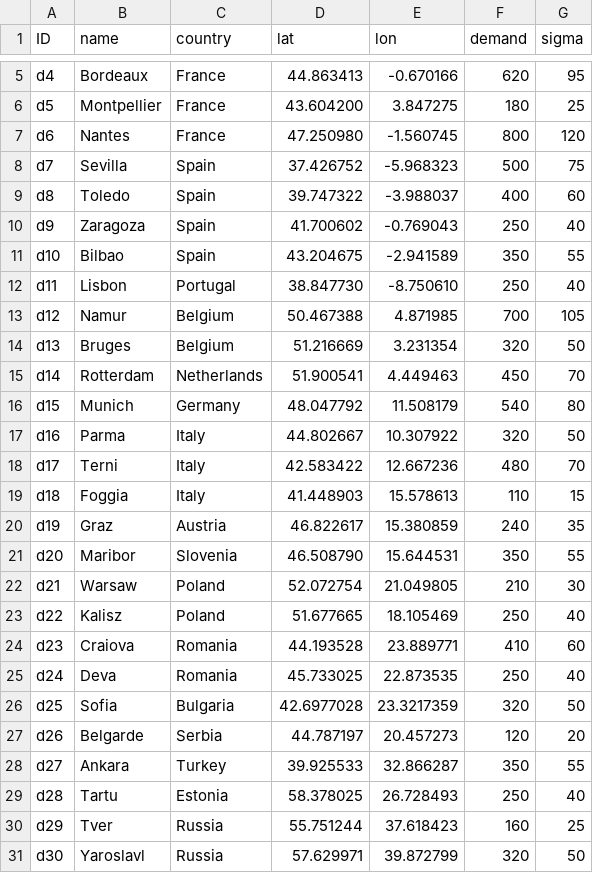
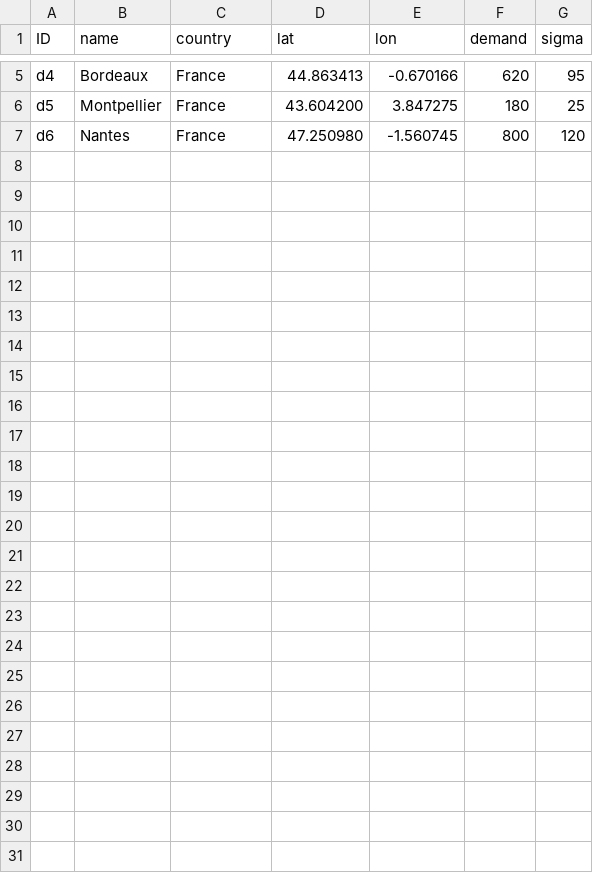
Before and after one commit to zachdray/MMTP, a CSV file: MMTModel_DCs.csv, drawn as a sheet; only a part is shown, gaps mark what is left out; the diff names each change by its address in the sheet, - before the commit and + after, or states it on an @@ line.

```diff
--- a/MMTModel_DCs.csv
+++ b/MMTModel_DCs.csv
-row 8: d7 | Sevilla | Spain | 37.426752 | -5.968323 | 500 | 75
-row 9: d8 | Toledo | Spain | 39.747322 | -3.988037 | 400 | 60
-row 10: d9 | Zaragoza | Spain | 41.700602 | -0.769043 | 250 | 40
-row 11: d10 | Bilbao | Spain | 43.204675 | -2.941589 | 350 | 55
-row 12: d11 | Lisbon | Portugal | 38.847730 | -8.750610 | 250 | 40
-row 13: d12 | Namur | Belgium | 50.467388 | 4.871985 | 700 | 105
-row 14: d13 | Bruges | Belgium | 51.216669 | 3.231354 | 320 | 50
-row 15: d14 | Rotterdam | Netherlands | 51.900541 | 4.449463 | 450 | 70
-row 16: d15 | Munich | Germany | 48.047792 | 11.508179 | 540 | 80
-row 17: d16 | Parma | Italy | 44.802667 | 10.307922 | 320 | 50
-row 18: d17 | Terni | Italy | 42.583422 | 12.667236 | 480 | 70
-row 19: d18 | Foggia | Italy | 41.448903 | 15.578613 | 110 | 15
-row 20: d19 | Graz | Austria | 46.822617 | 15.380859 | 240 | 35
-row 21: d20 | Maribor | Slovenia | 46.508790 | 15.644531 | 350 | 55
-row 22: d21 | Warsaw | Poland | 52.072754 | 21.049805 | 210 | 30
-row 23: d22 | Kalisz | Poland | 51.677665 | 18.105469 | 250 | 40
-row 24: d23 | Craiova | Romania | 44.193528 | 23.889771 | 410 | 60
-row 25: d24 | Deva | Romania | 45.733025 | 22.873535 | 250 | 40
-row 26: d25 | Sofia | Bulgaria | 42.6977028 | 23.3217359 | 320 | 50
-row 27: d26 | Belgarde | Serbia | 44.787197 | 20.457273 | 120 | 20
-row 28: d27 | Ankara | Turkey | 39.925533 | 32.866287 | 350 | 55
-row 29: d28 | Tartu | Estonia | 58.378025 | 26.728493 | 250 | 40
-row 30: d29 | Tver | Russia | 55.751244 | 37.618423 | 160 | 25
-row 31: d30 | Yaroslavl | Russia | 57.629971 | 39.872799 | 320 | 50
```
